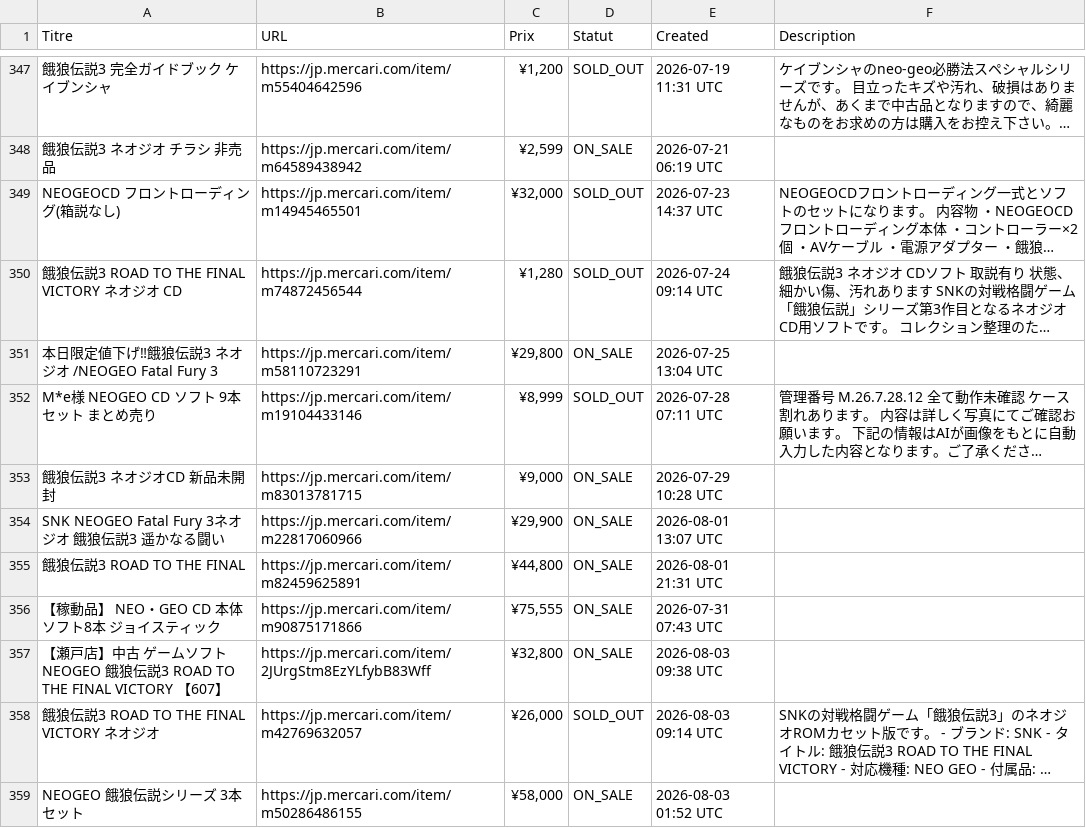
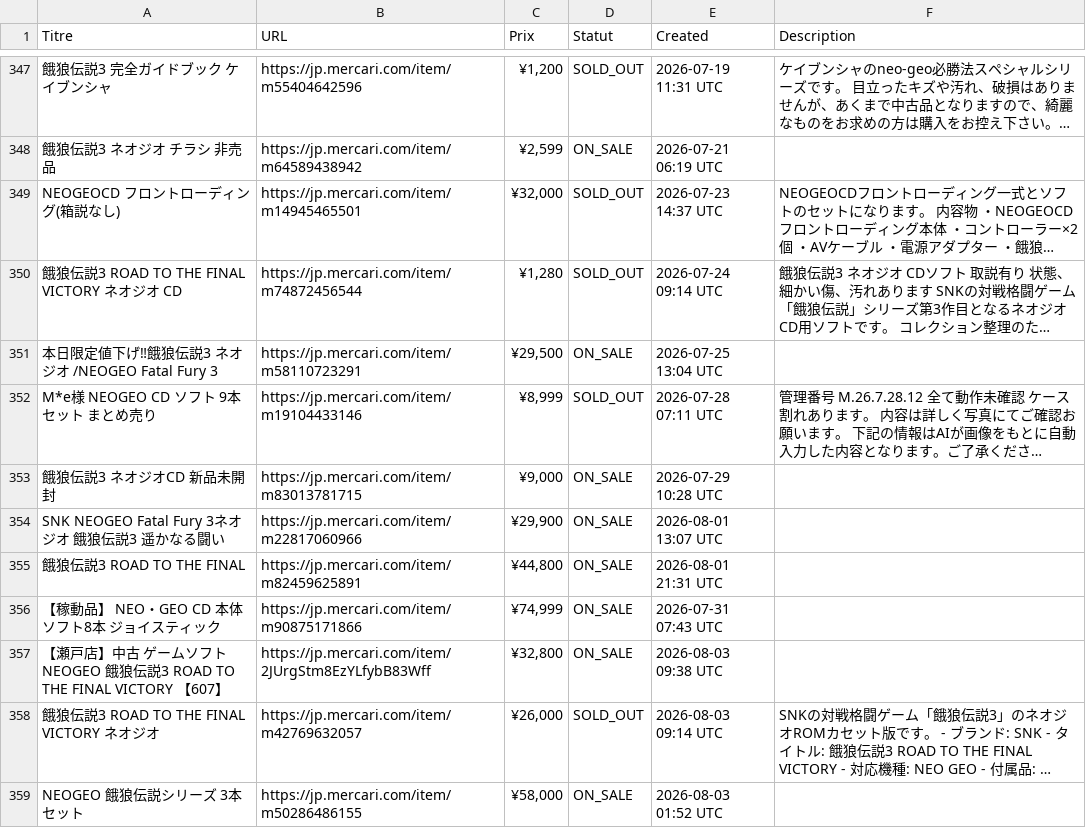
Before and after one commit to ltupin/stats-aes, a CSV file: data/raw/ff3_mercari.csv, drawn as a sheet; only a part is shown, gaps mark what is left out; long unchanged cells end in …; the diff covers the shown part only; the diff names each change by its address in the sheet, - before the commit and + after, or states it on an @@ line.

```diff
--- a/data/raw/ff3_mercari.csv
+++ b/data/raw/ff3_mercari.csv
-C351 (Prix): ¥29,800
+C351 (Prix): ¥29,500
-C356 (Prix): ¥75,555
+C356 (Prix): ¥74,999
```
Also changed, not shown: 8 edited cells elsewhere in this file, data/filtered/ffs_filtered.csv, data/raw/ffs_mercari.csv, 56 other files.
